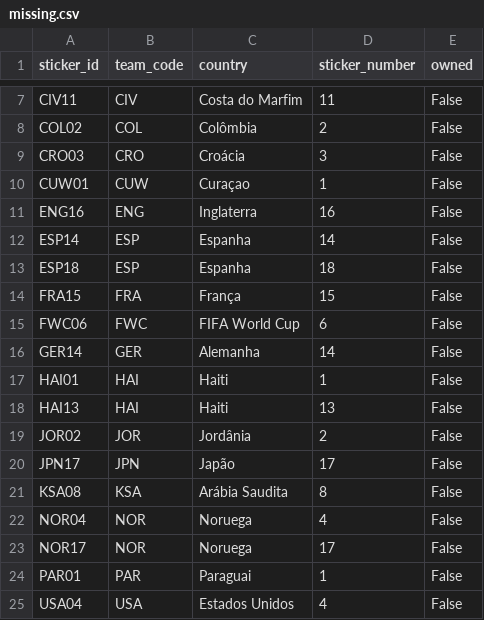
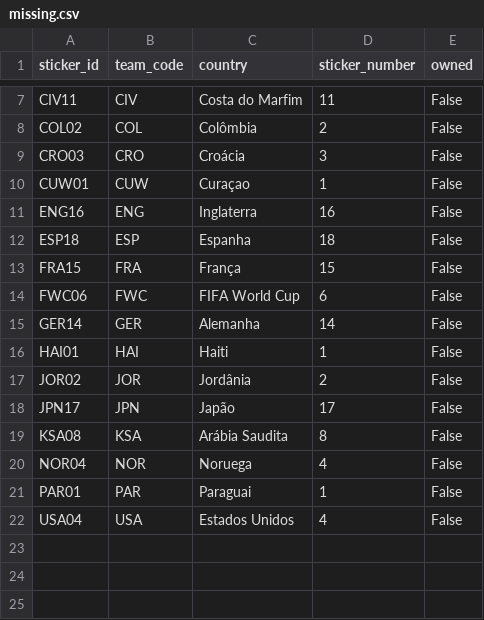
Before and after one commit to RafaSartorel/figurinhas-copa-2026, a CSV file: data/missing.csv, drawn as a sheet; only a part is shown, gaps mark what is left out; the diff names each change by its address in the sheet, - before the commit and + after, or states it on an @@ line.

```diff
--- a/data/missing.csv
+++ b/data/missing.csv
-row 12: ESP14 | ESP | Espanha | 14 | False
-row 18: HAI13 | HAI | Haiti | 13 | False
-row 23: NOR17 | NOR | Noruega | 17 | False
```
Also changed, not shown: data/owned.csv, 6 other files.
